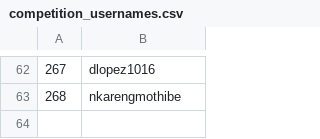
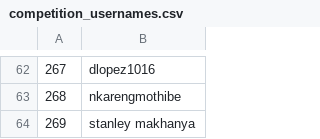
Before and after one commit to rustyb/osm-meta-util, a CSV file: data/competition_usernames.csv, drawn as a sheet; only a part is shown, gaps mark what is left out.

```diff
--- a/data/competition_usernames.csv
+++ b/data/competition_usernames.csv
@@ -63 +63,2 @@
 268,nkarengmothibe
+269,"stanley makhanya"
```
Also changed, not shown: 2 other files.
